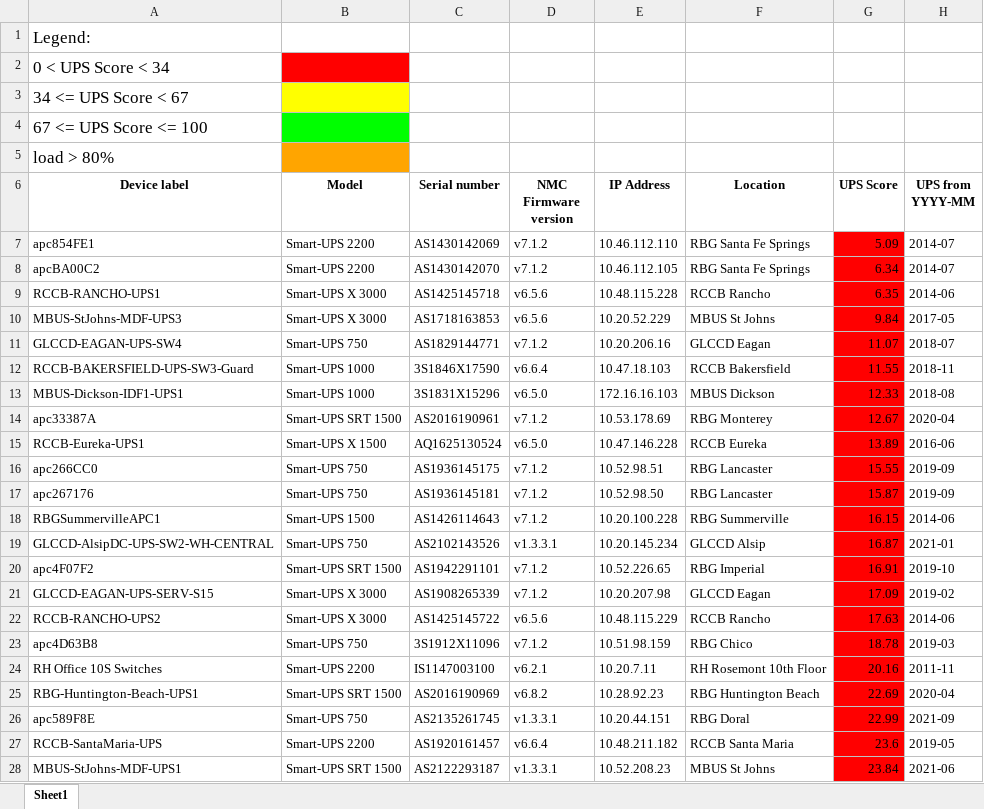
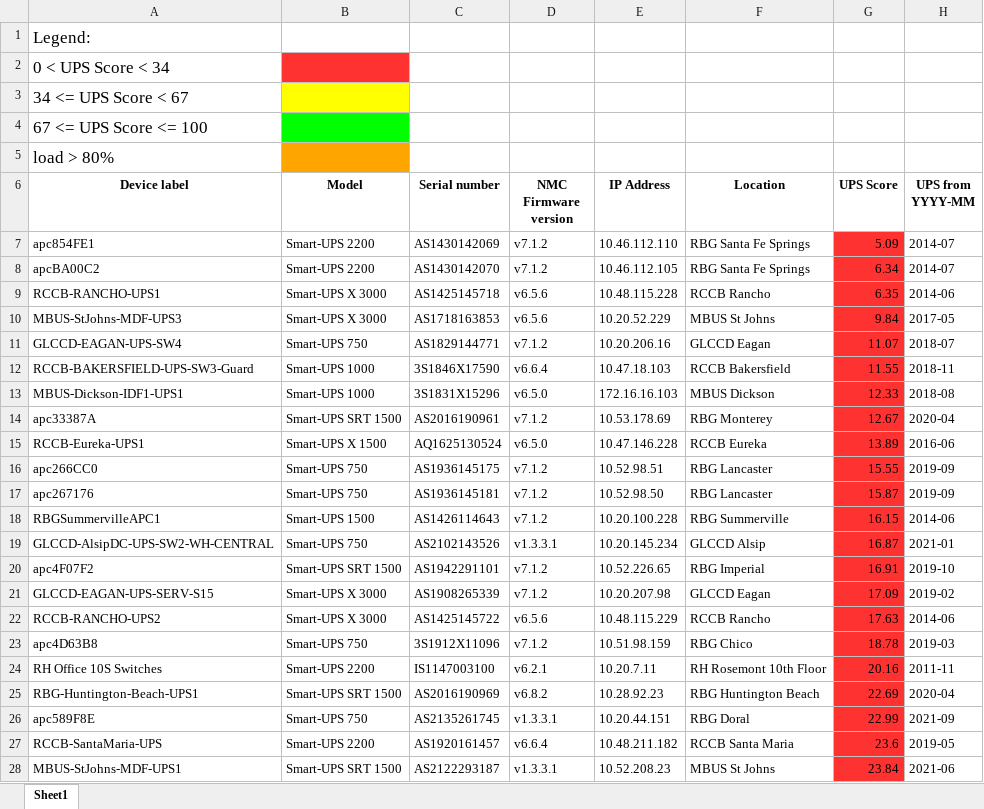
Before and after one commit to kpr2003/UPS-Assessment-Datatables, an Excel workbook: RBG_UPS_Assessment_Data.xlsx, sheet Sheet1, drawn as a sheet; only a part is shown; values as stored, in another font and other column widths than the file's, no borders; the diff covers the shown part only; the diff names each change by its address in the sheet, - before the commit and + after, or states it on an @@ line.

```diff
--- a/RBG_UPS_Assessment_Data.xlsx (sheet Sheet1)
+++ b/RBG_UPS_Assessment_Data.xlsx (sheet Sheet1)
-B2 fill: #FF0000
+B2 fill: #FF3232
-G7:G28 fill: #FF0000
+G7:G28 fill: #FF3232
```
Also changed, not shown: cell formats elsewhere in this sheet, 1 other file.
